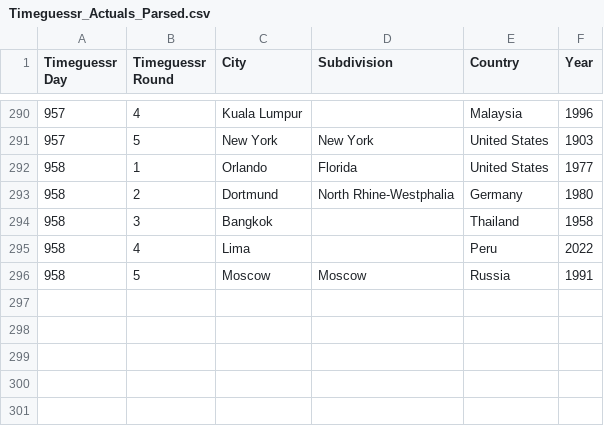
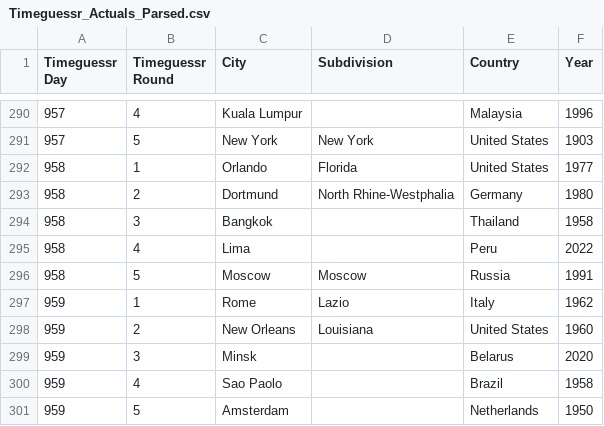
Before and after one commit to sjlarimer/TimeGuessr, a CSV file: Data/Timeguessr_Actuals_Parsed.csv, drawn as a sheet; only a part is shown, gaps mark what is left out.

```diff
--- a/Data/Timeguessr_Actuals_Parsed.csv
+++ b/Data/Timeguessr_Actuals_Parsed.csv
@@ -296 +296,6 @@ Timeguessr Day,Timeguessr Round,City,Subdivision,Country,Year
 958,5,Moscow,Moscow,Russia,1991
+959,1,Rome,Lazio,Italy,1962
+959,2,New Orleans,Louisiana,United States,1960
+959,3,Minsk,,Belarus,2020
+959,4,Sao Paolo,,Brazil,1958
+959,5,Amsterdam,,Netherlands,1950
```
Also changed, not shown: Data/Timeguessr_Michael_Parsed.csv, Data/Timeguessr_Sarah_Parsed.csv, 4 other files.
